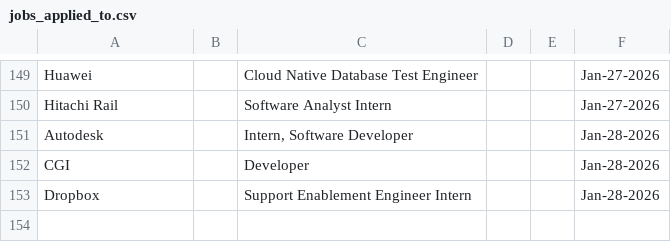
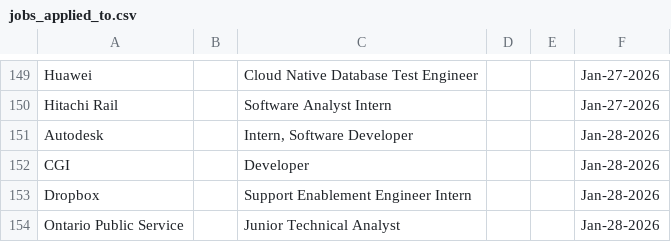
Before and after one commit to Ctrl-Sky/automated-groq-job-application, a CSV file: outputs/jobs_applied_to.csv, drawn as a sheet; only a part is shown, gaps mark what is left out; the diff names each change by its address in the sheet, - before the commit and + after, or states it on an @@ line.

```diff
--- a/outputs/jobs_applied_to.csv
+++ b/outputs/jobs_applied_to.csv
+row 154: Ontario Public Service |  | Junior Technical Analyst |  |  | Jan-28-2026
```
Also changed, not shown: 6 other files.
